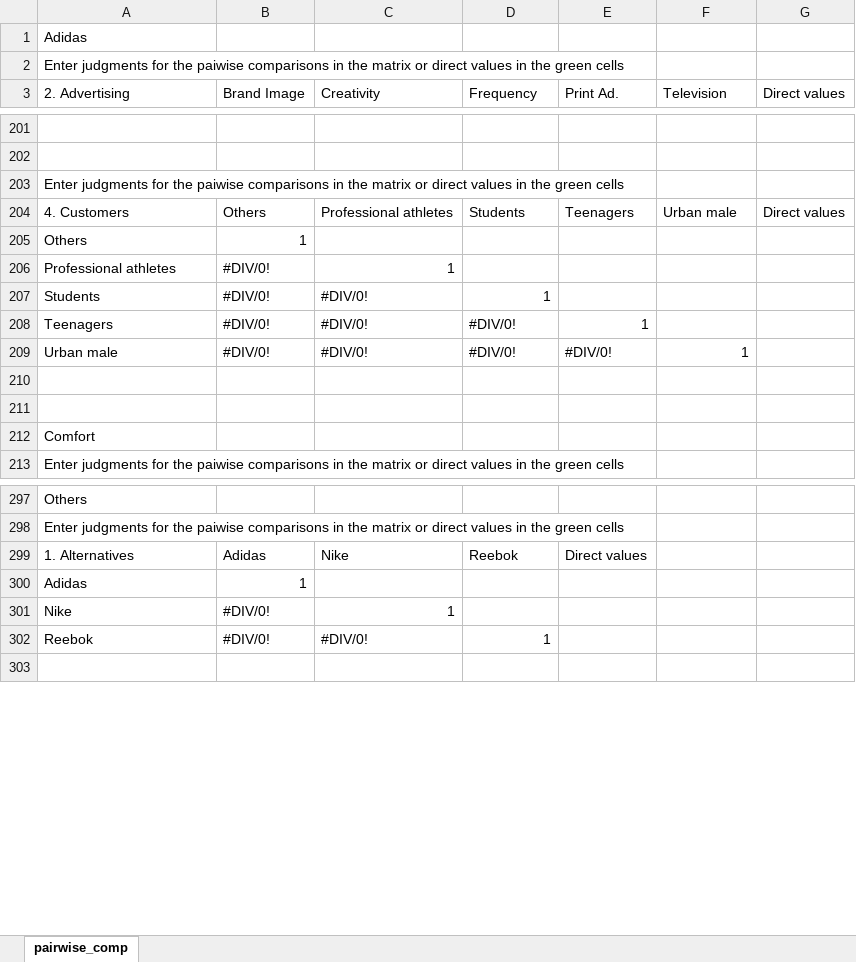
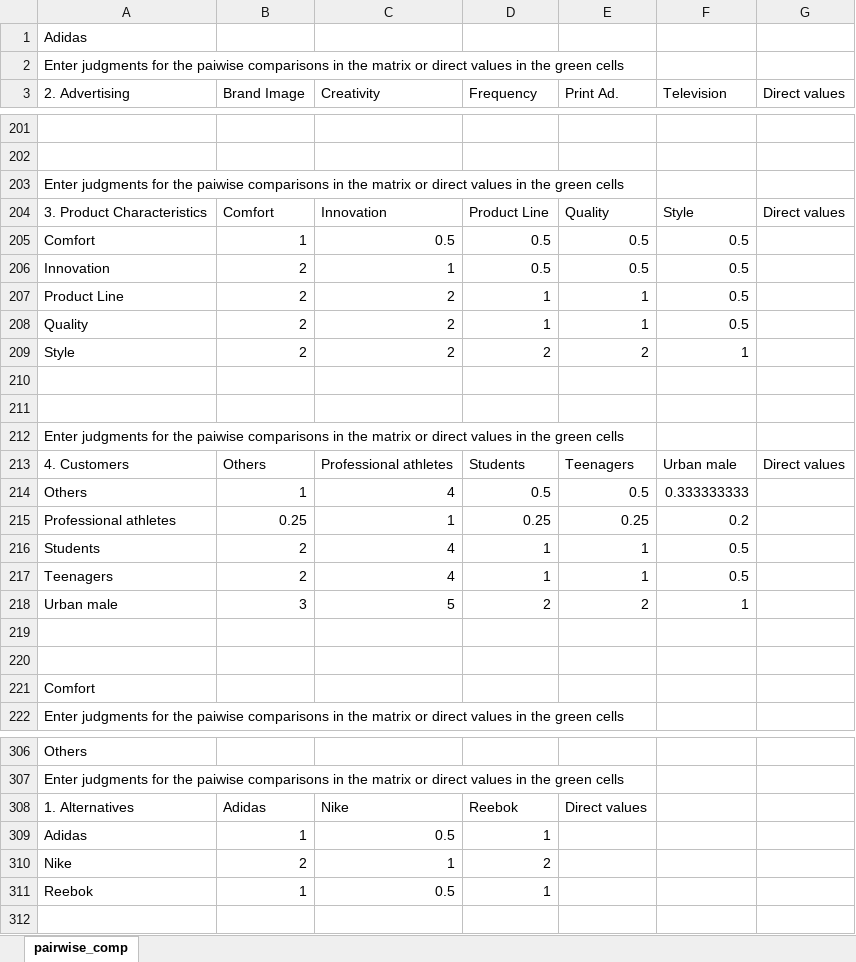
Before and after one commit to CreativeDecisions/AhpAnpLib, an Excel workbook: Examples/ANP_Athletic_Shoes/Athletic Shoes model_filledIn.xlsx, sheet pairwise_comp, drawn as a sheet; only a part is shown, gaps mark what is left out; values as stored, in another font and other column widths than the file's, no cell formats; addresses are those after the commit; the diff covers the shown part only; the diff names each change by its address in the sheet, - before the commit and + after, or states it on an @@ line.

Commit message:
update anp shoe model and filledin

```diff
--- a/Examples/ANP_Athletic_Shoes/Athletic Shoes model_filledIn.xlsx (sheet pairwise_comp)
+++ b/Examples/ANP_Athletic_Shoes/Athletic Shoes model_filledIn.xlsx (sheet pairwise_comp)
+row 204: 3. Product Characteristics | Comfort | Innovation | Product Line | Quality | Style | Direct values
+row 205: Comfort | 1 | 0.5 | 0.5 | 0.5 | 0.5
+row 206: Innovation | 2 | 1 | 0.5 | 0.5 | 0.5
+row 207: Product Line | 2 | 2 | 1 | 1 | 0.5
+row 208: Quality | 2 | 2 | 1 | 1 | 0.5
+row 209: Style | 2 | 2 | 2 | 2 | 1
+row 210: (empty)
+row 211: (empty)
+row 212: Enter judgments for the paiwise comparisons in the matrix or direct values in the green cells
-C214 (Creativity): (empty)
+C214 (Creativity): 4
-D214 (Frequency): (empty)
+D214 (Frequency): 0.5
-E214 (Print Ad.): (empty)
+E214 (Print Ad.): 0.5
-F214 (Television): (empty)
+F214 (Television): 0.333333333
-B215 (Brand Image): #DIV/0!
+B215 (Brand Image): 0.25
-D215 (Frequency): (empty)
+D215 (Frequency): 0.25
-E215 (Print Ad.): (empty)
+E215 (Print Ad.): 0.25
-F215 (Television): (empty)
+F215 (Television): 0.2
-B216:B217 (Brand Image): #DIV/0!
+B216:B217 (Brand Image): 2
-C216:C217 (Creativity): #DIV/0!
+C216:C217 (Creativity): 4
-E216 (Print Ad.): (empty)
+E216 (Print Ad.): 1
-F216:F217 (Television): (empty)
+F216:F217 (Television): 0.5
-D217 (Frequency): #DIV/0!
+D217 (Frequency): 1
-B218 (Brand Image): #DIV/0!
+B218 (Brand Image): 3
-C218 (Creativity): #DIV/0!
+C218 (Creativity): 5
-D218 (Frequency): #DIV/0!
+D218 (Frequency): 2
-E218 (Print Ad.): #DIV/0!
+E218 (Print Ad.): 2
-C309 (Creativity): (empty)
+C309 (Creativity): 0.5
-D309 (Frequency): (empty)
+D309 (Frequency): 1
-B310 (Brand Image): #DIV/0!
+B310 (Brand Image): 2
-D310 (Frequency): (empty)
+D310 (Frequency): 2
-B311 (Brand Image): #DIV/0!
+B311 (Brand Image): 1
-C311 (Creativity): #DIV/0!
+C311 (Creativity): 0.5
```
Also changed, not shown: 296 edited cells elsewhere in this sheet, cell formats, formulas that keep their value, Examples/ANP_Athletic_Shoes/Athletic Shoes model_empty.xlsx, 2 other files.
